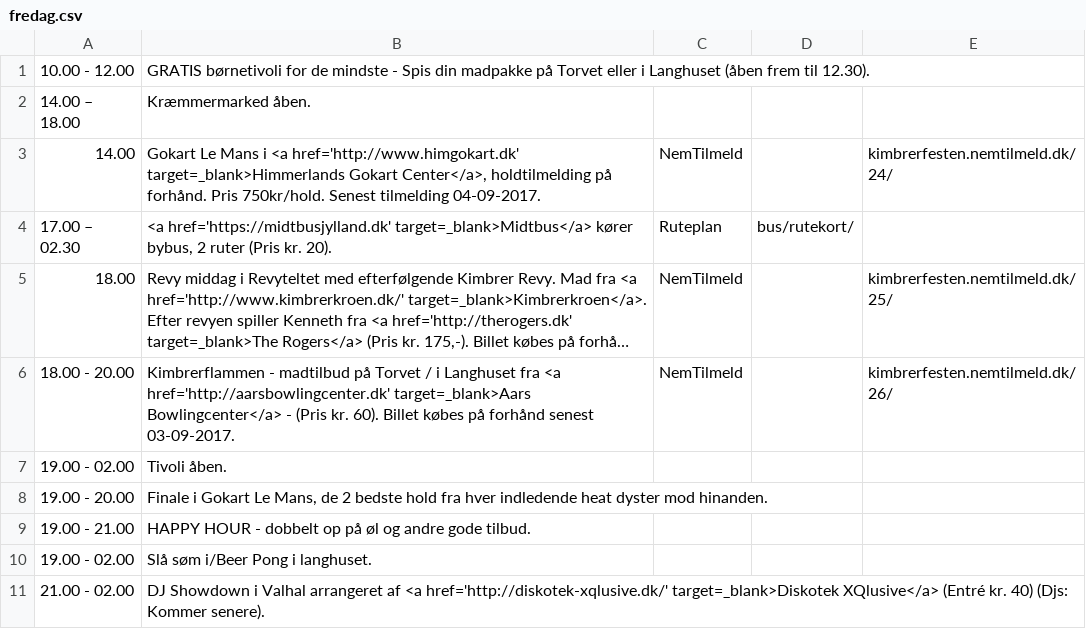
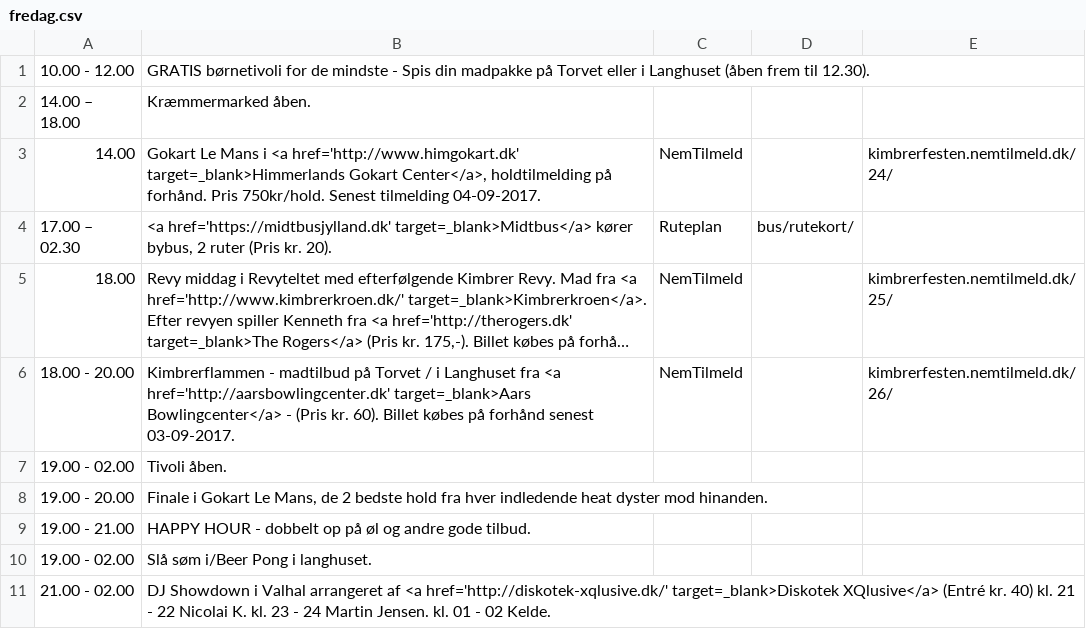
Before and after one commit to kimbrerfesten/kimbrerfesten, a CSV file: content/program/fredag.csv, drawn as a sheet; long unchanged cells end in ….

Commit message:
Add dj post and update program

```diff
--- a/content/program/fredag.csv
+++ b/content/program/fredag.csv
@@ -10,2 +10,2 @@
 19.00 - 02.00;Slå søm i/Beer Pong i langhuset.;;;
-21.00 - 02.00;DJ Showdown i Valhal arrangeret af <a href='http://diskotek-xqlusive.dk/' target=_blank>Diskotek XQlusive</a> (Entré kr. 40) (Djs: Kommer senere).;;;
+21.00 - 02.00;DJ Showdown i Valhal arrangeret af <a href='http://diskotek-xqlusive.dk/' target=_blank>Diskotek XQlusive</a> (Entré kr. 40) kl. 21 - 22 Nicolai K. kl. 23 - 24 Martin Jensen. kl. 01 - 02 Kelde.;;;
```
Also changed, not shown: 2 other files.
